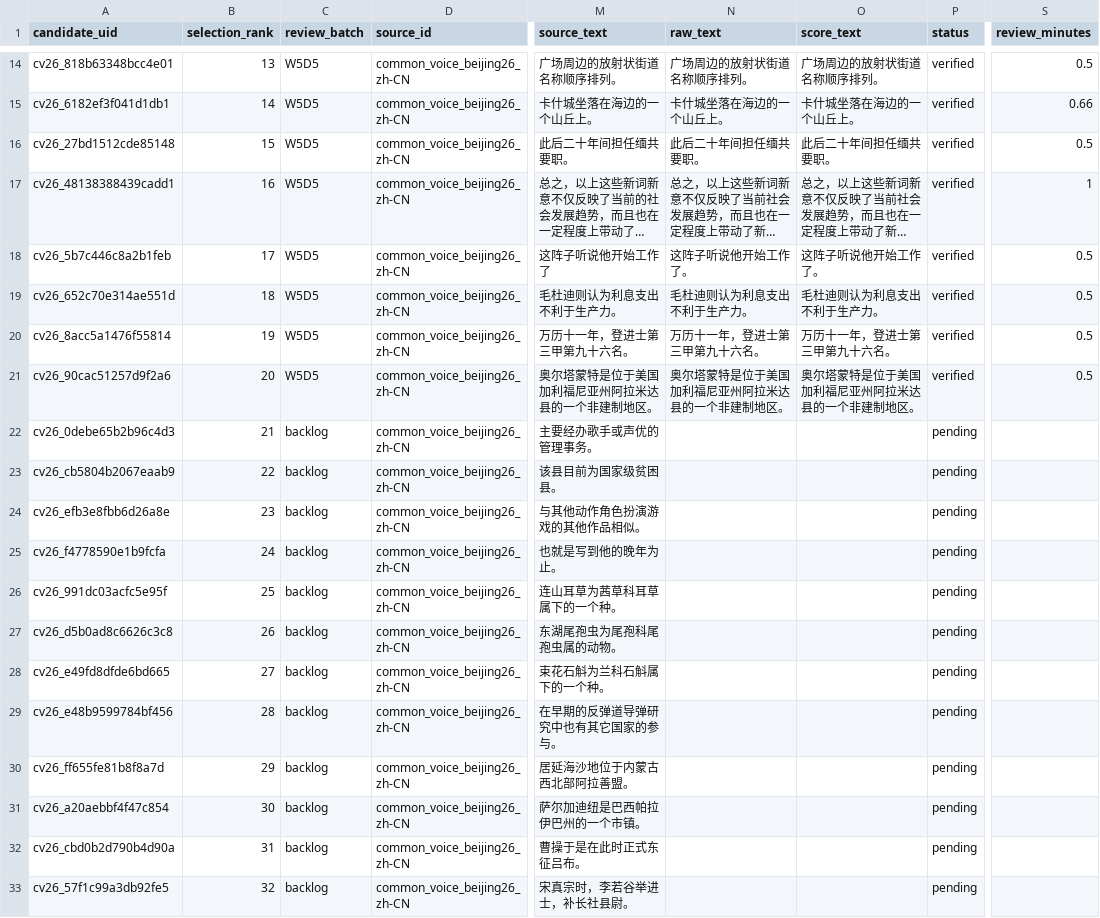
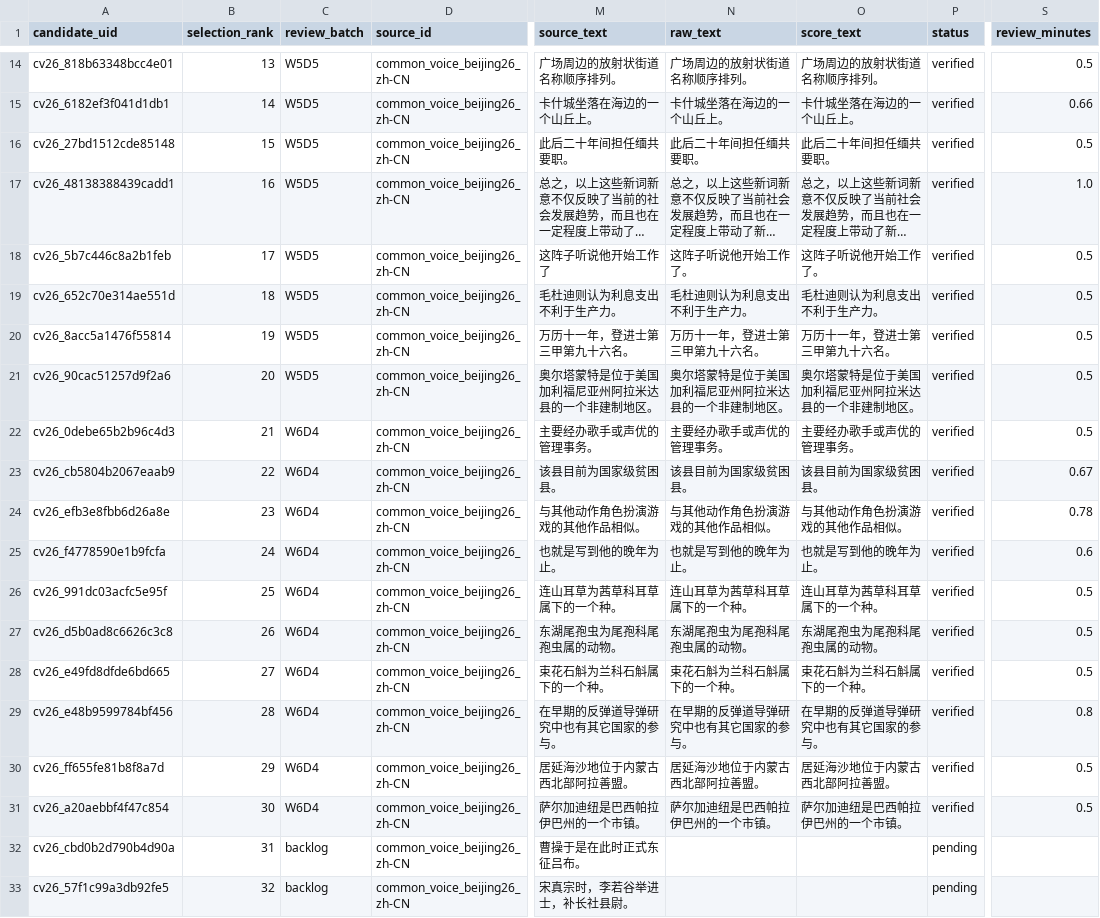
Before and after one commit to fallwind1/speech-ai-learning, a CSV file: metadata/test_candidates.csv, drawn as a sheet; only a part is shown, gaps mark what is left out; long unchanged cells end in …; the diff names each change by its address in the sheet, - before the commit and + after, or states it on an @@ line.

```diff
--- a/metadata/test_candidates.csv
+++ b/metadata/test_candidates.csv
-S17 (review_minutes): 1
+S17 (review_minutes): 1.0
-C22:C31 (review_batch): backlog
+C22:C31 (review_batch): W6D4
-N22 (raw_text): (empty)
+N22 (raw_text): 主要经办歌手或声优的管理事务。
-O22 (score_text): (empty)
+O22 (score_text): 主要经办歌手或声优的管理事务。
-P22:P31 (status): pending
+P22:P31 (status): verified
-S22 (review_minutes): (empty)
+S22 (review_minutes): 0.5
-N23 (raw_text): (empty)
+N23 (raw_text): 该县目前为国家级贫困县。
-O23 (score_text): (empty)
+O23 (score_text): 该县目前为国家级贫困县。
-S23 (review_minutes): (empty)
+S23 (review_minutes): 0.67
-N24 (raw_text): (empty)
+N24 (raw_text): 与其他动作角色扮演游戏的其他作品相似。
-O24 (score_text): (empty)
+O24 (score_text): 与其他动作角色扮演游戏的其他作品相似。
-S24 (review_minutes): (empty)
+S24 (review_minutes): 0.78
-N25 (raw_text): (empty)
+N25 (raw_text): 也就是写到他的晚年为止。
-O25 (score_text): (empty)
+O25 (score_text): 也就是写到他的晚年为止。
-S25 (review_minutes): (empty)
+S25 (review_minutes): 0.6
-N26 (raw_text): (empty)
+N26 (raw_text): 连山耳草为茜草科耳草属下的一个种。
-O26 (score_text): (empty)
+O26 (score_text): 连山耳草为茜草科耳草属下的一个种。
-S26:S28 (review_minutes): (empty)
+S26:S28 (review_minutes): 0.5
-N27 (raw_text): (empty)
+N27 (raw_text): 东湖尾孢虫为尾孢科尾孢虫属的动物。
-O27 (score_text): (empty)
+O27 (score_text): 东湖尾孢虫为尾孢科尾孢虫属的动物。
-N28 (raw_text): (empty)
+N28 (raw_text): 束花石斛为兰科石斛属下的一个种。
-O28 (score_text): (empty)
+O28 (score_text): 束花石斛为兰科石斛属下的一个种。
-N29 (raw_text): (empty)
+N29 (raw_text): 在早期的反弹道导弹研究中也有其它国家的参与。
-O29 (score_text): (empty)
+O29 (score_text): 在早期的反弹道导弹研究中也有其它国家的参与。
-S29 (review_minutes): (empty)
+S29 (review_minutes): 0.8
-N30 (raw_text): (empty)
+N30 (raw_text): 居延海沙地位于内蒙古西北部阿拉善盟。
-O30 (score_text): (empty)
+O30 (score_text): 居延海沙地位于内蒙古西北部阿拉善盟。
-S30:S31 (review_minutes): (empty)
+S30:S31 (review_minutes): 0.5
-N31 (raw_text): (empty)
+N31 (raw_text): 萨尔加迪纽是巴西帕拉伊巴州的一个市镇。
-O31 (score_text): (empty)
+O31 (score_text): 萨尔加迪纽是巴西帕拉伊巴州的一个市镇。
```
Also changed, not shown: 3 other files.
